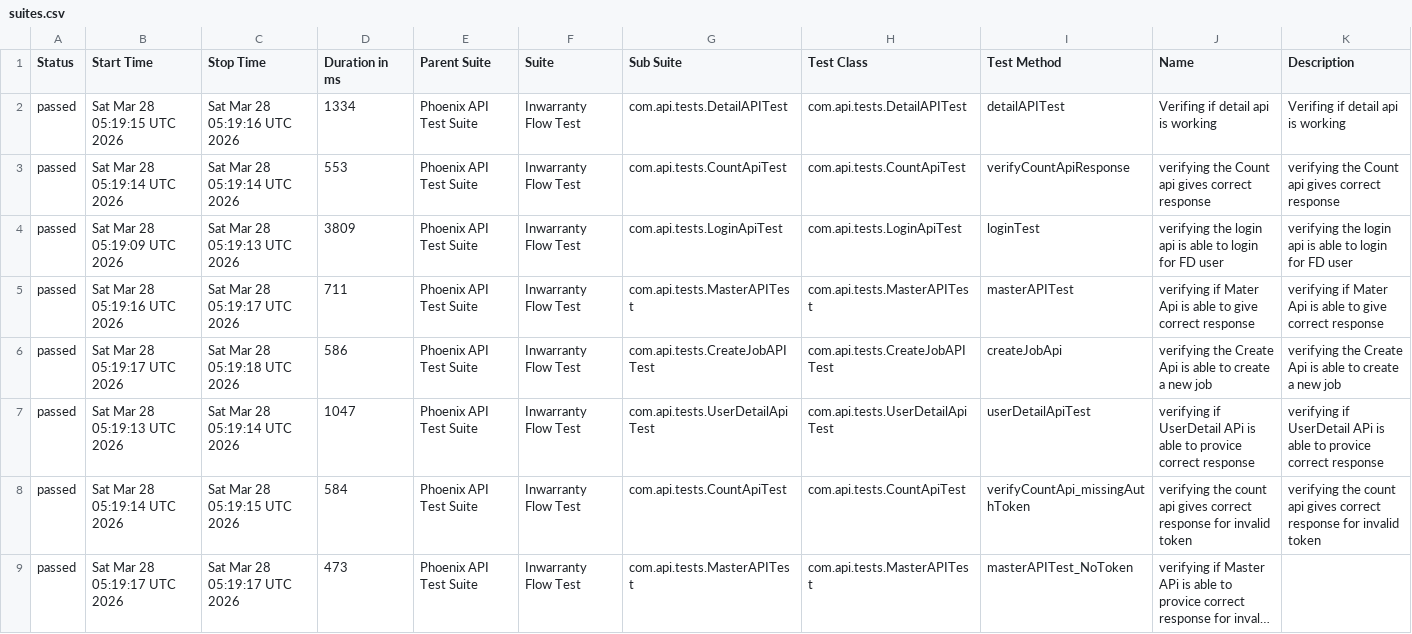
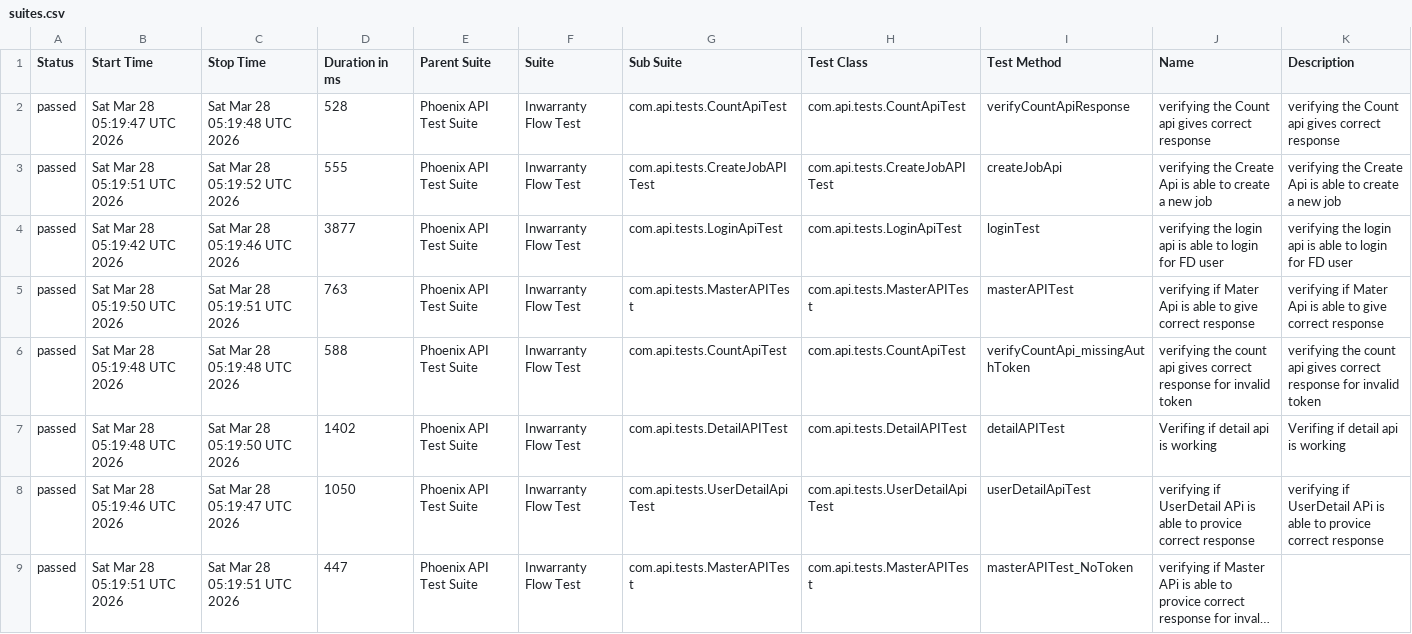
Before and after one commit to RanjaniManuel/PhoenixTestAutomationFramework, a CSV file: data/suites.csv, drawn as a sheet; long unchanged cells end in …; removed rows and columns are numbered as before the commit, all else as after; the diff names each change by its address in the sheet, - before the commit and + after, or states it on an @@ line.

```diff
--- a/data/suites.csv
+++ b/data/suites.csv
-row 2: passed | Sat Mar 28 05:19:15 UTC 2026 | Sat Mar 28 05:19:16 UTC 2026 | 1334 | Phoenix API Test Suite | Inwarranty Flow Test | com.api.tests.DetailAPITest | com.api.tests.DetailAPITest | detailAPITest | Verifing if detail api is working | Verifing if detail api is working
-B2 (Start Time): Sat Mar 28 05:19:14 UTC 2026
+B2 (Start Time): Sat Mar 28 05:19:47 UTC 2026
-C2 (Stop Time): Sat Mar 28 05:19:14 UTC 2026
+C2 (Stop Time): Sat Mar 28 05:19:48 UTC 2026
-D2 (Duration in ms): 553
+D2 (Duration in ms): 528
+row 3: passed | Sat Mar 28 05:19:51 UTC 2026 | Sat Mar 28 05:19:52 UTC 2026 | 555 | Phoenix API Test Suite | Inwarranty Flow Test | com.api.tests.CreateJobAPITest | com.api.tests.CreateJobAPITest | createJobApi | verifying the Create Api is able to create a new job | verifying the Create Api is able to create a new job
-B4 (Start Time): Sat Mar 28 05:19:09 UTC 2026
+B4 (Start Time): Sat Mar 28 05:19:42 UTC 2026
-C4 (Stop Time): Sat Mar 28 05:19:13 UTC 2026
+C4 (Stop Time): Sat Mar 28 05:19:46 UTC 2026
-D4 (Duration in ms): 3809
+D4 (Duration in ms): 3877
-B5 (Start Time): Sat Mar 28 05:19:16 UTC 2026
+B5 (Start Time): Sat Mar 28 05:19:50 UTC 2026
-C5 (Stop Time): Sat Mar 28 05:19:17 UTC 2026
+C5 (Stop Time): Sat Mar 28 05:19:51 UTC 2026
-D5 (Duration in ms): 711
+D5 (Duration in ms): 763
-B6 (Start Time): Sat Mar 28 05:19:17 UTC 2026
+B6 (Start Time): Sat Mar 28 05:19:48 UTC 2026
-C6 (Stop Time): Sat Mar 28 05:19:18 UTC 2026
+C6 (Stop Time): Sat Mar 28 05:19:48 UTC 2026
-D6 (Duration in ms): 586
+D6 (Duration in ms): 588
-G6 (Sub Suite): com.api.tests.CreateJobAPITest
+G6 (Sub Suite): com.api.tests.CountApiTest
-H6 (Test Class): com.api.tests.CreateJobAPITest
+H6 (Test Class): com.api.tests.CountApiTest
-I6 (Test Method): createJobApi
+I6 (Test Method): verifyCountApi_missingAuthToken
-J6 (Name): verifying the Create Api is able to create a new job
+J6 (Name): verifying the count api gives correct response for invalid token
-K6 (Description): verifying the Create Api is able to create a new job
+K6 (Description): verifying the count api gives correct response for invalid token
+row 7: passed | Sat Mar 28 05:19:48 UTC 2026 | Sat Mar 28 05:19:50 UTC 2026 | 1402 | Phoenix API Test Suite | Inwarranty Flow Test | com.api.tests.DetailAPITest | com.api.tests.DetailAPITest | detailAPITest | Verifing if detail api is working | Verifing if detail api is working
-B8 (Start Time): Sat Mar 28 05:19:13 UTC 2026
+B8 (Start Time): Sat Mar 28 05:19:46 UTC 2026
-C8 (Stop Time): Sat Mar 28 05:19:14 UTC 2026
+C8 (Stop Time): Sat Mar 28 05:19:47 UTC 2026
-D8 (Duration in ms): 1047
+D8 (Duration in ms): 1050
-row 8: passed | Sat Mar 28 05:19:14 UTC 2026 | Sat Mar 28 05:19:15 UTC 2026 | 584 | Phoenix API Test Suite | Inwarranty Flow Test | com.api.tests.CountApiTest | com.api.tests.CountApiTest | verifyCountApi_missingAuthToken | verifying the count api gives correct response for invalid token | verifying the count api gives correct response for invalid token
-B9 (Start Time): Sat Mar 28 05:19:17 UTC 2026
+B9 (Start Time): Sat Mar 28 05:19:51 UTC 2026
-C9 (Stop Time): Sat Mar 28 05:19:17 UTC 2026
+C9 (Stop Time): Sat Mar 28 05:19:51 UTC 2026
-D9 (Duration in ms): 473
+D9 (Duration in ms): 447
```
Also changed, not shown: data/behaviors.csv, 49 other files.
